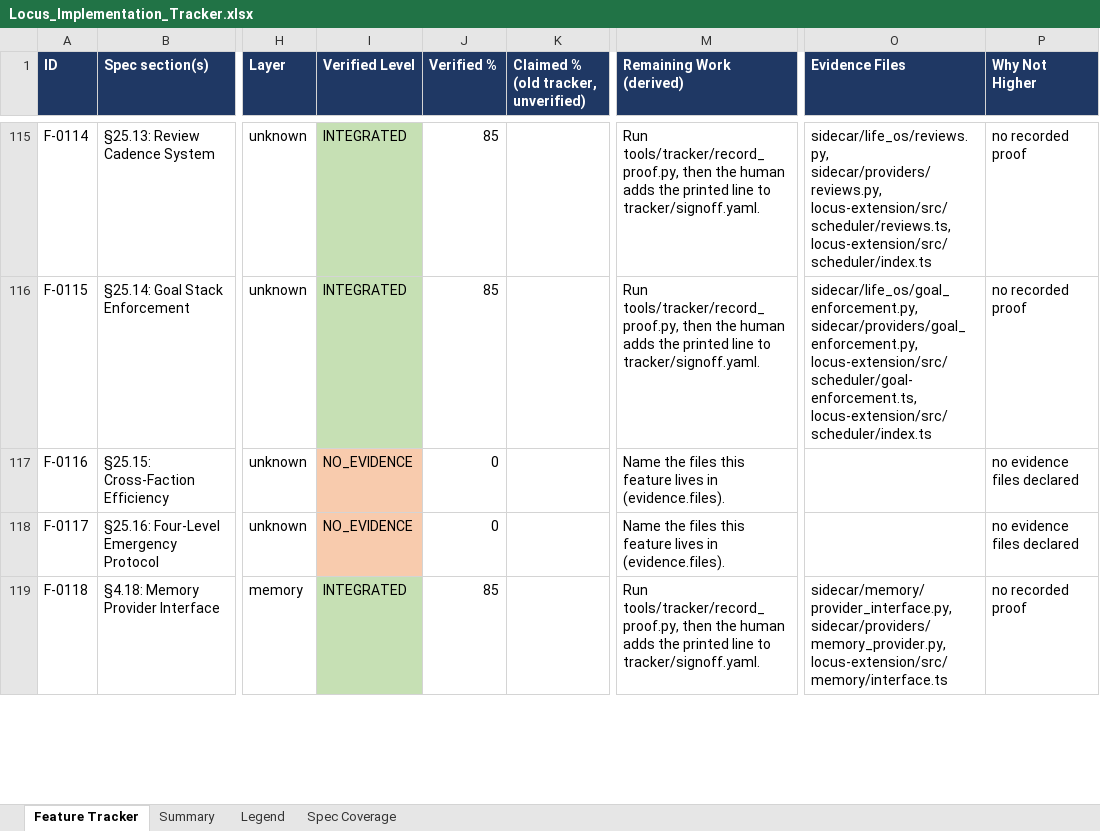
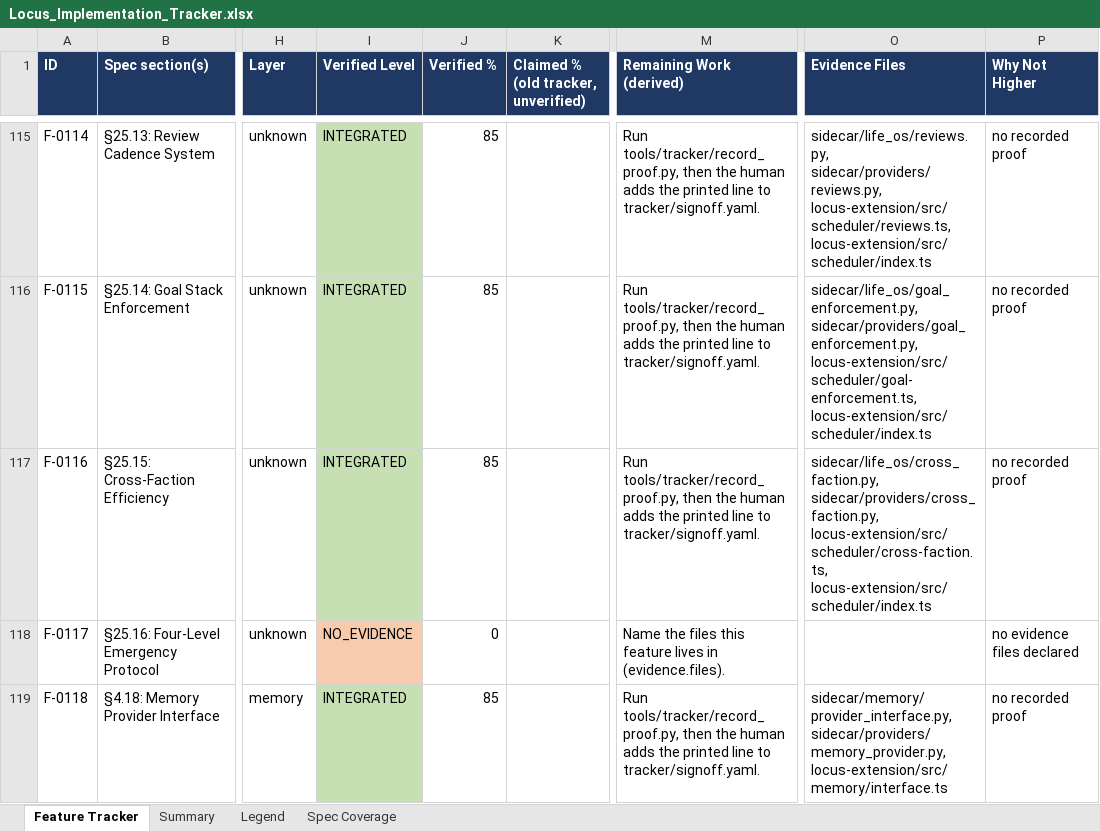
Before and after one commit to Shivamxp23/Locus-OS, an Excel workbook: .keysndocs/Documentation/Implementation Plans/Implementation Report/Locus_Implementation_Tracker.xlsx, sheet Feature Tracker, drawn as a sheet; only a part is shown, gaps mark what is left out; values as stored, in another font and other column widths than the file's, no borders; the diff names each change by its address in the sheet, - before the commit and + after, or states it on an @@ line.

Commit message:
chore(tracker): refresh after US-93

```diff
--- a/.keysndocs/Documentation/Implementation Plans/Implementation Report/Locus_Implementation_Tracker.xlsx (sheet Feature Tracker)
+++ b/.keysndocs/Documentation/Implementation Plans/Implementation Report/Locus_Implementation_Tracker.xlsx (sheet Feature Tracker)
-I117 (Verified Level): NO_EVIDENCE
+I117 (Verified Level): INTEGRATED
-I117 fill: #F8CBAD
+I117 fill: #C6E0B4
-J117 (Verified %): 0
+J117 (Verified %): 85
-M117 (Remaining Work (derived)): Name the files this feature lives in (evidence.files).
+M117 (Remaining Work (derived)): Run tools/tracker/record_proof.py, then the human adds the printed line to tracker/signoff.yaml.
-O117 (Evidence Files): (empty)
+O117 (Evidence Files): sidecar/life_os/cross_faction.py, sidecar/providers/cross_faction.py, locus-extension/src/scheduler/cross-faction.ts, locus-extension/src/scheduler/index.ts
-P117 (Why Not Higher): no evidence files declared
+P117 (Why Not Higher): no recorded proof
```
Also changed, not shown: sheet Summary, 3 other files.
